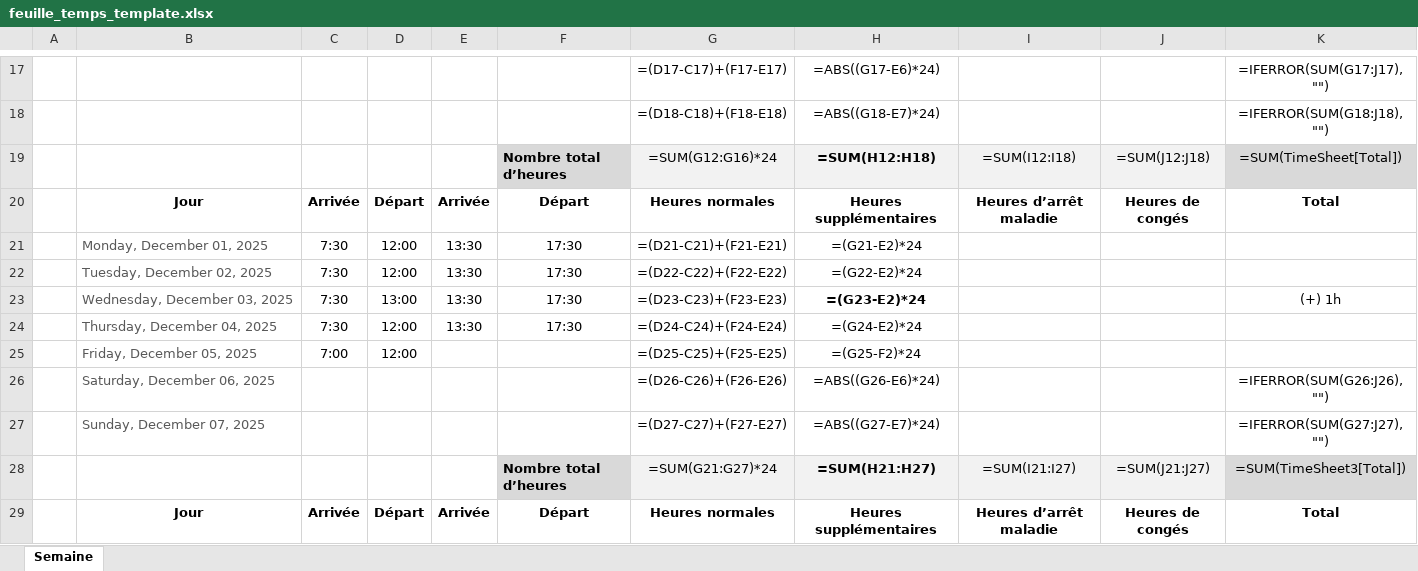
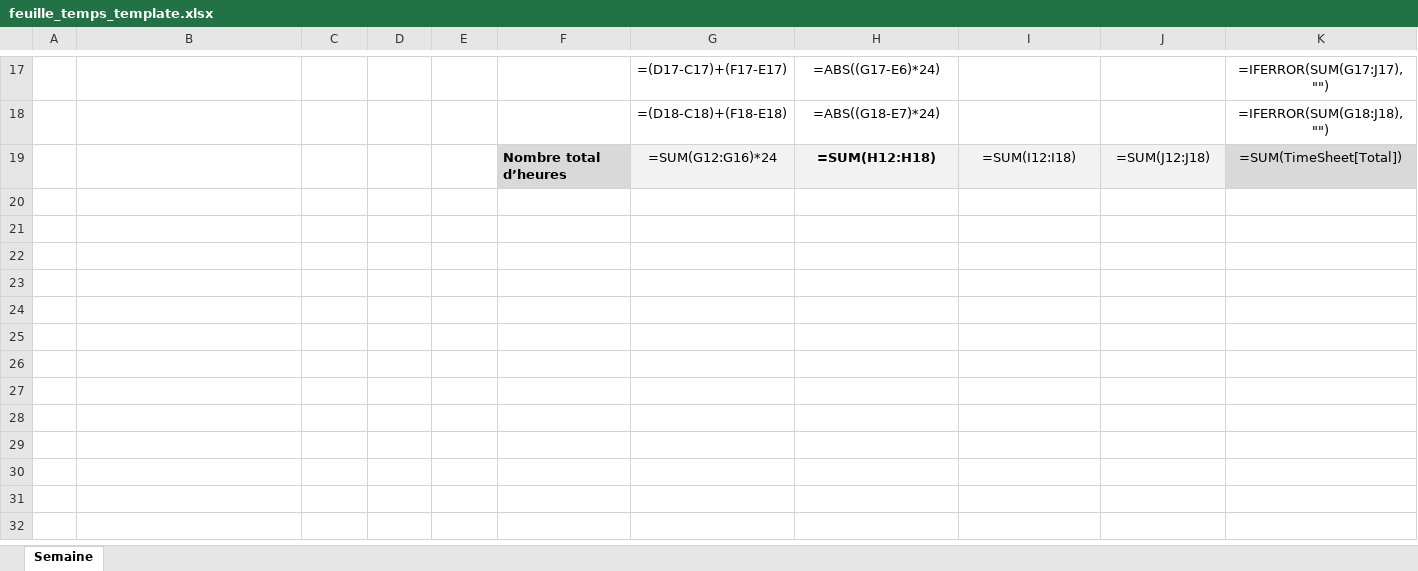
Before and after one commit to xavfevre/ocr-pesee-webhook, an Excel workbook: feuille_temps_template.xlsx, sheet Semaine, drawn as a sheet; only a part is shown, gaps mark what is left out; values as stored, in another font and other column widths than the file's, no borders; formulas without a stored value are shown as written; table styles not drawn; the diff covers the shown part only; the diff names each change by its address in the sheet, - before the commit and + after, or states it on an @@ line.

```diff
--- a/feuille_temps_template.xlsx (sheet Semaine)
+++ b/feuille_temps_template.xlsx (sheet Semaine)
-row 20:  | Jour | Arrivée | Départ | Arrivée | Départ | Heures normales | Heures supplémentaires | Heures d’arrêt maladie | Heures de congés | Total
-row 21:  | Monday, December 01, 2025 | 7:30 | 12:00 | 13:30 | 17:30 | =(D21-C21)+(F21-E21) | =(G21-E2)*24
-row 22:  | Tuesday, December 02, 2025 | 7:30 | 12:00 | 13:30 | 17:30 | =(D22-C22)+(F22-E22) | =(G22-E2)*24
-row 23:  | Wednesday, December 03, 2025 | 7:30 | 13:00 | 13:30 | 17:30 | =(D23-C23)+(F23-E23) | =(G23-E2)*24 |  |  | (+) 1h
-row 24:  | Thursday, December 04, 2025 | 7:30 | 12:00 | 13:30 | 17:30 | =(D24-C24)+(F24-E24) | =(G24-E2)*24
-row 25:  | Friday, December 05, 2025 | 7:00 | 12:00 |  |  | =(D25-C25)+(F25-E25) | =(G25-F2)*24
-row 26:  | Saturday, December 06, 2025 |  |  |  |  | =(D26-C26)+(F26-E26) | =ABS((G26-E6)*24) |  |  | =IFERROR(SUM(G26:J26), "")
-row 27:  | Sunday, December 07, 2025 |  |  |  |  | =(D27-C27)+(F27-E27) | =ABS((G27-E7)*24) |  |  | =IFERROR(SUM(G27:J27), "")
-row 28:  |  |  |  |  | Nombre total d’heures | =SUM(G21:G27)*24 | =SUM(H21:H27) | =SUM(I21:I27) | =SUM(J21:J27) | =SUM(TimeSheet3[Total])
-row 29:  | Jour | Arrivée | Départ | Arrivée | Départ | Heures normales | Heures supplémentaires | Heures d’arrêt maladie | Heures de congés | Total
```
Also changed, not shown: 27 removed rows and 1 edited cell elsewhere in this sheet, hidden cells, 1 other file.
